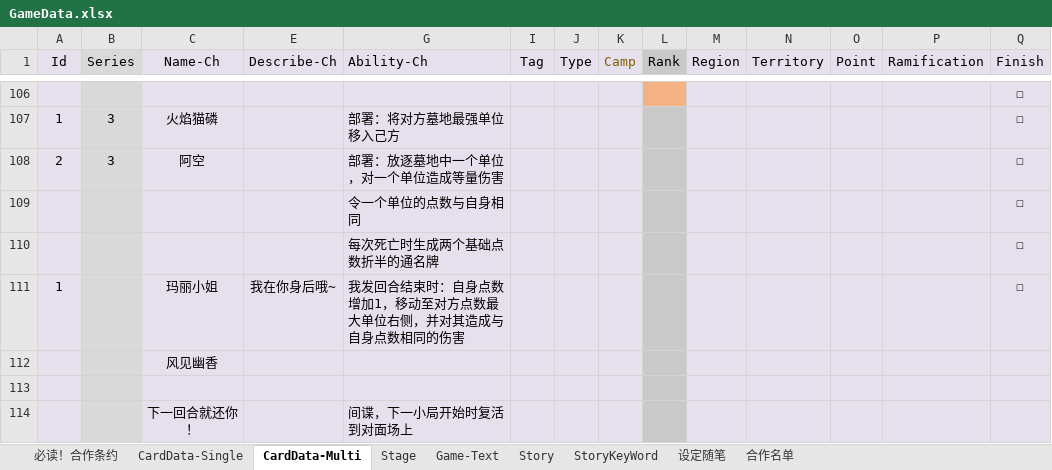
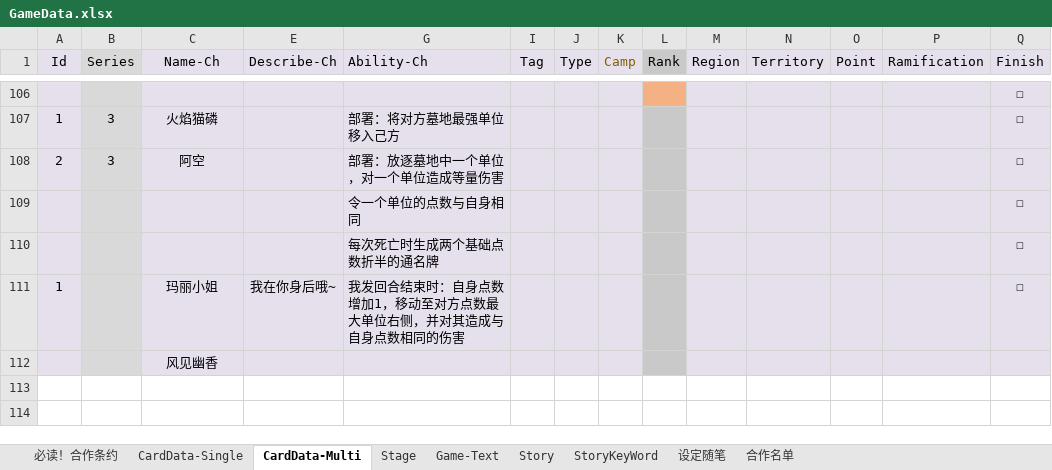
Before and after one commit to NAJA5152/TouhouMachineLearning2022, an Excel workbook: Assets/GameResources/GameData/GameData.xlsx, sheet CardData-Multi, drawn as a sheet; only a part is shown, gaps mark what is left out; values as stored, in another font and other column widths than the file's, no borders; conditional formats not drawn; removed rows and columns are numbered as before the commit, all else as after; rows hold the shown columns only; the diff covers the shown part only; the diff names each change by its address in the sheet, - before the commit and + after, or states it on an @@ line.

Commit message:
Update GameData.xlsx

```diff
--- a/Assets/GameResources/GameData/GameData.xlsx (sheet CardData-Multi)
+++ b/Assets/GameResources/GameData/GameData.xlsx (sheet CardData-Multi)
-row 113: (empty)
-row 114:  |  | 下一回合就还你！ |  | 间谍，下一小局开始时复活到对面场上
```
Also changed, not shown: 9 added rows, 9 removed rows and 21 edited cells elsewhere in this sheet, sheet 设定随笔.
